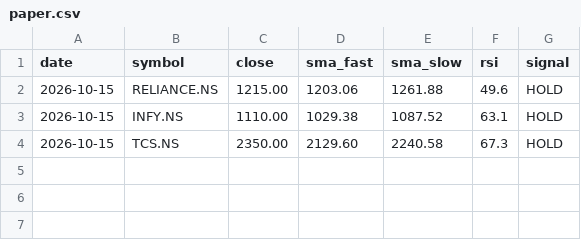
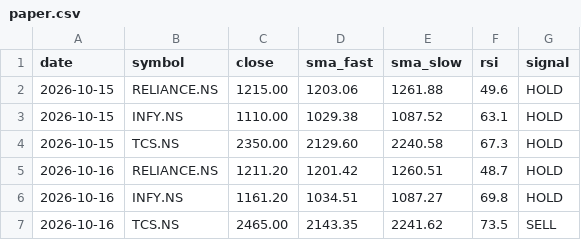
Before and after one commit to Tarakesh17/stock-helper, a CSV file: state/paper.csv, drawn as a sheet; the diff names each change by its address in the sheet, - before the commit and + after, or states it on an @@ line.

```diff
--- a/state/paper.csv
+++ b/state/paper.csv
+row 5: 2026-10-16 | RELIANCE.NS | 1211.20 | 1201.42 | 1260.51 | 48.7 | HOLD
+row 6: 2026-10-16 | INFY.NS | 1161.20 | 1034.51 | 1087.27 | 69.8 | HOLD
+row 7: 2026-10-16 | TCS.NS | 2465.00 | 2143.35 | 2241.62 | 73.5 | SELL
```
Also changed, not shown: 3 other files.
